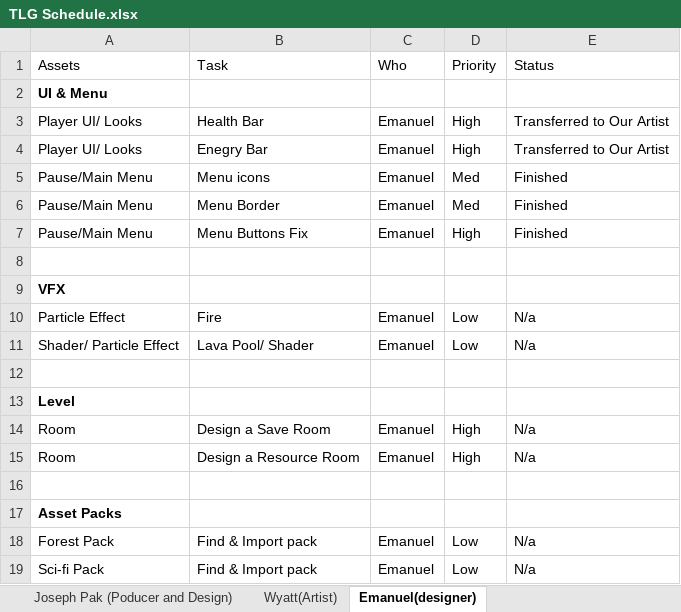
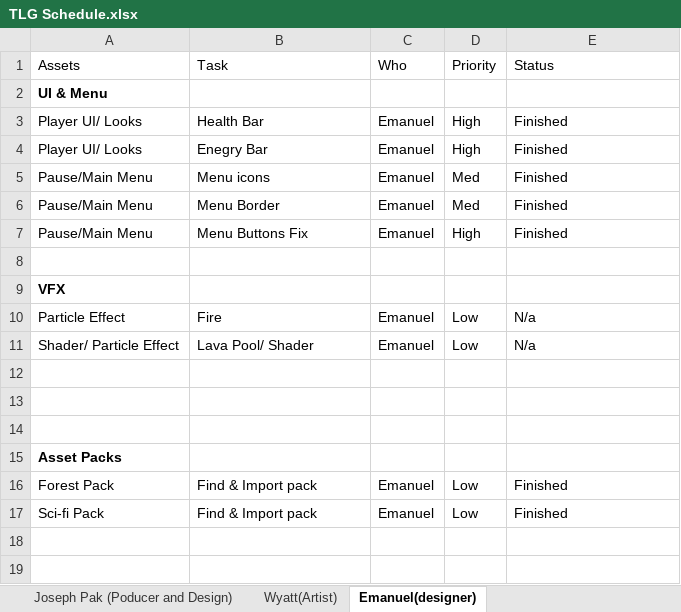
Before and after one commit to Undead-Artyom/Total-Let-Down-Games, an Excel workbook: TLG Schedule.xlsx, sheet Emanuel(designer), drawn as a sheet; values as stored, in another font and other column widths than the file's, no borders; removed rows and columns are numbered as before the commit, all else as after; the diff names each change by its address in the sheet, - before the commit and + after, or states it on an @@ line.

```diff
--- a/TLG Schedule.xlsx (sheet Emanuel(designer))
+++ b/TLG Schedule.xlsx (sheet Emanuel(designer))
-E3:E4 (Status): Transferred to Our Artist
+E3:E4 (Status): Finished
-A13 (Assets): Level
+A13 (Assets): (empty)
-row 14: Room | Design a Save Room | Emanuel | High | N/a
-row 15: Room | Design a Resource Room | Emanuel | High | N/a
-E16:E17 (Status): N/a
+E16:E17 (Status): Finished
```
Also changed, not shown: 24 other files.
